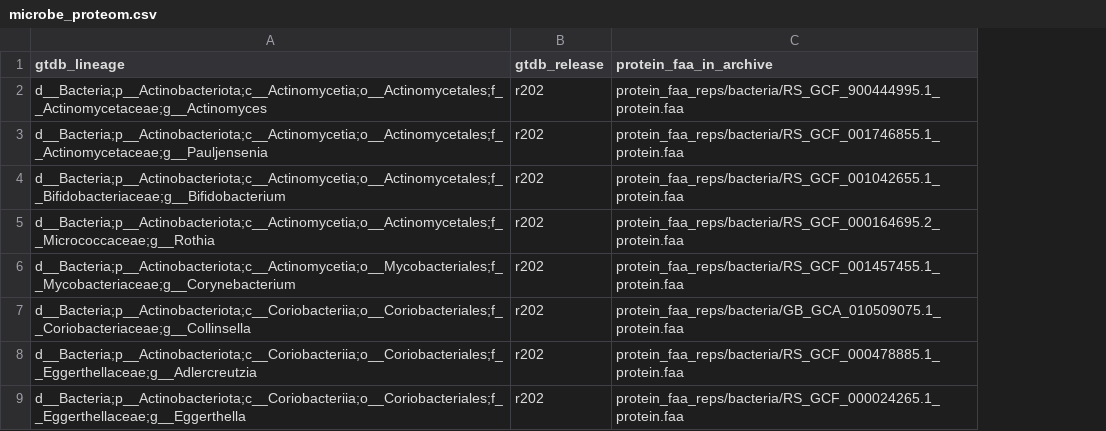
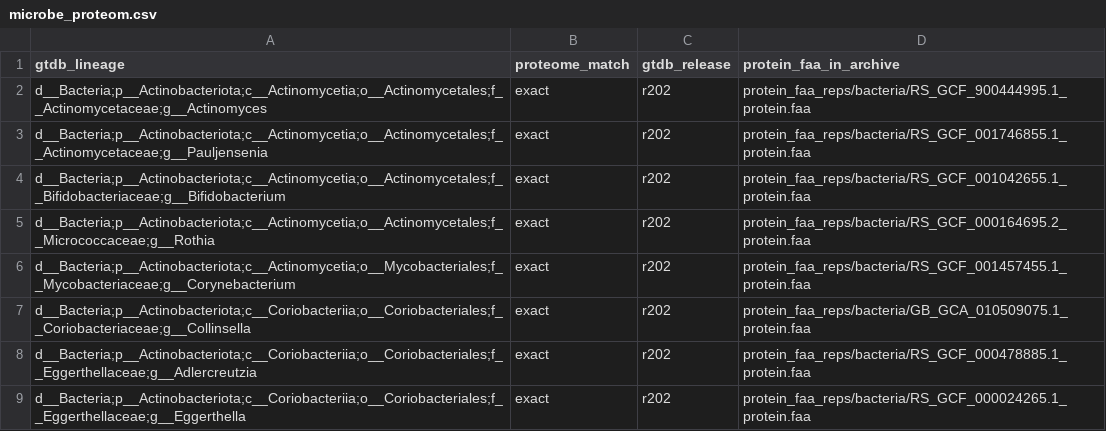
Before and after one commit to lingyi-owl/microbiome-metabolome-curated-data, a CSV file: BenchmarkData/JACOBS_IBD_FAMILIES_2016/microbe_proteom.csv, drawn as a sheet; only a part is shown; the diff names each change by its address in the sheet, - before the commit and + after, or states it on an @@ line.

Commit message:
BenchmarkData: add proteome_match column (exact / fallback / none) to microbe_proteom.csv

```diff
--- a/BenchmarkData/JACOBS_IBD_FAMILIES_2016/microbe_proteom.csv
+++ b/BenchmarkData/JACOBS_IBD_FAMILIES_2016/microbe_proteom.csv
+column B (proteome_match), rows 2-9: all exact
```
Also changed, not shown: BenchmarkData/KANG_AUTISM_2017/microbe_proteom.csv, BenchmarkData/KIM_ADENOMAS_2020/microbe_proteom.csv, 12 other files.
